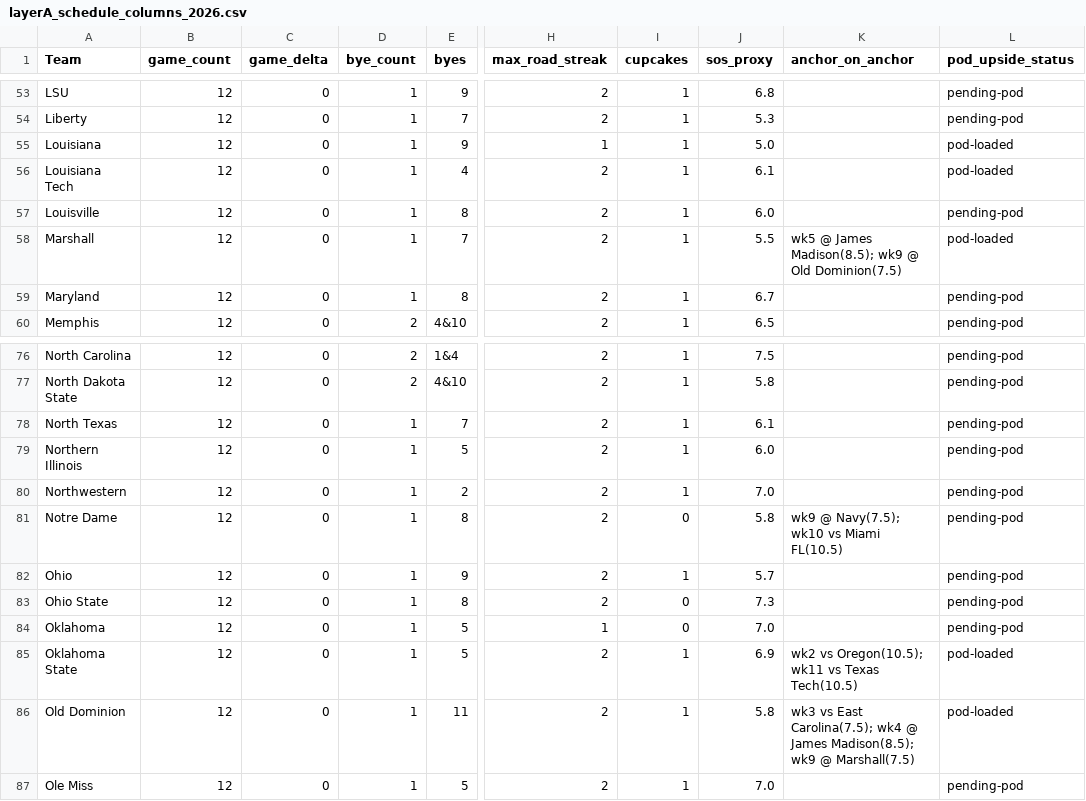
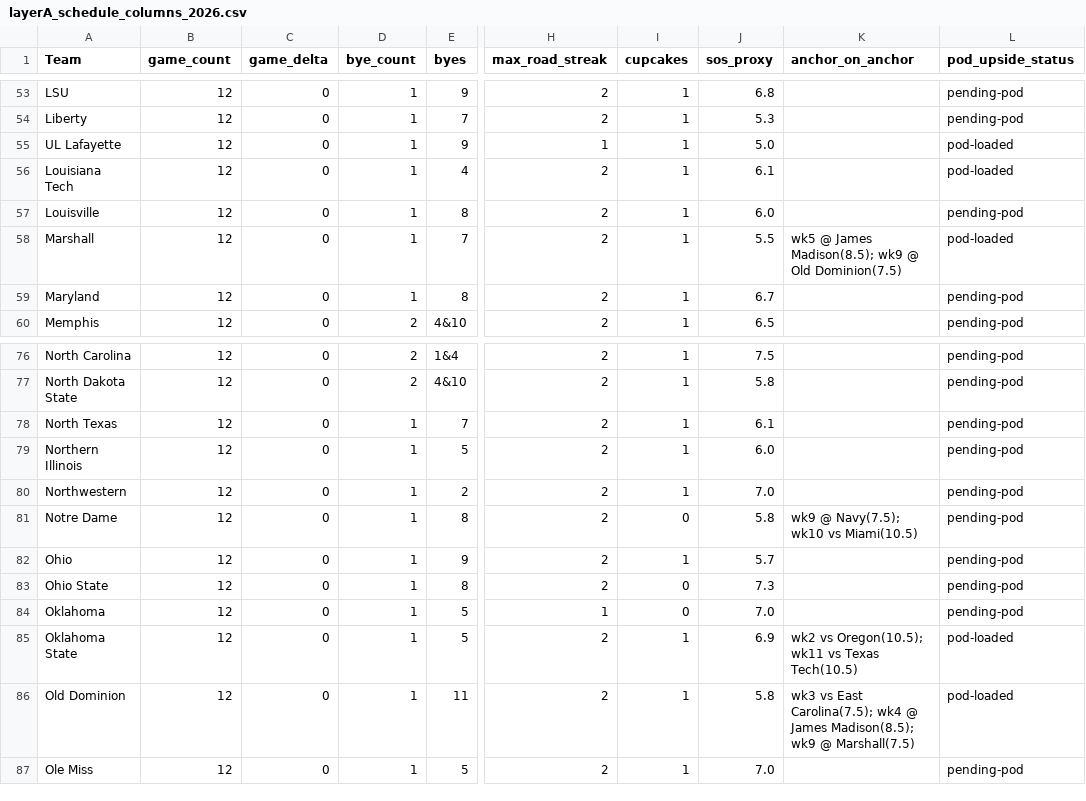
Before and after one commit to melombar/ncaafbwinspool, a CSV file: data/schedule/layerA_schedule_columns_2026.csv, drawn as a sheet; only a part is shown, gaps mark what is left out; the diff covers the shown part only; the diff names each change by its address in the sheet, - before the commit and + after, or states it on an @@ line.

```diff
--- a/data/schedule/layerA_schedule_columns_2026.csv
+++ b/data/schedule/layerA_schedule_columns_2026.csv
-A55 (Team): Louisiana
+A55 (Team): UL Lafayette
-K81 (anchor_on_anchor): wk9 @ Navy(7.5); wk10 vs Miami FL(10.5)
+K81 (anchor_on_anchor): wk9 @ Navy(7.5); wk10 vs Miami(10.5)
```
Also changed, not shown: 10 edited cells elsewhere in this file, draftroom/mwc_layerB_rows.tsv, 17 other files.
